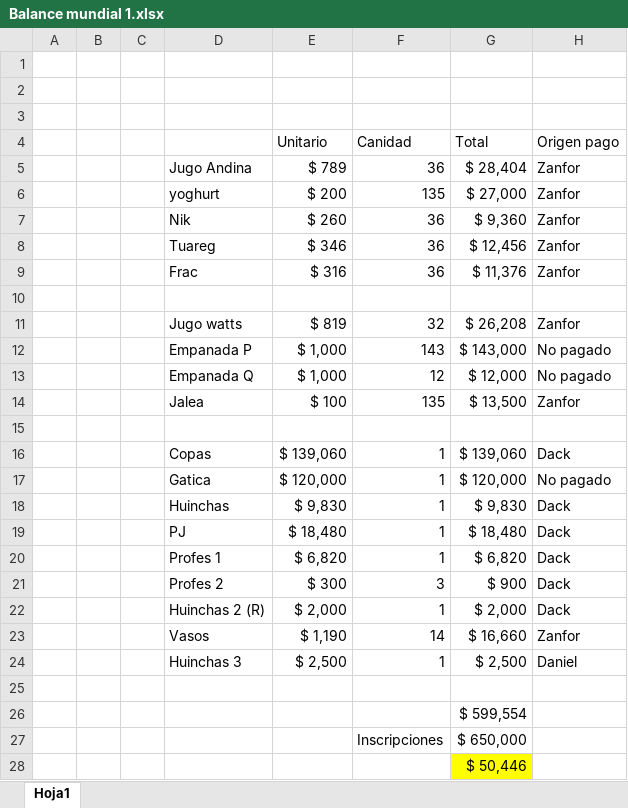
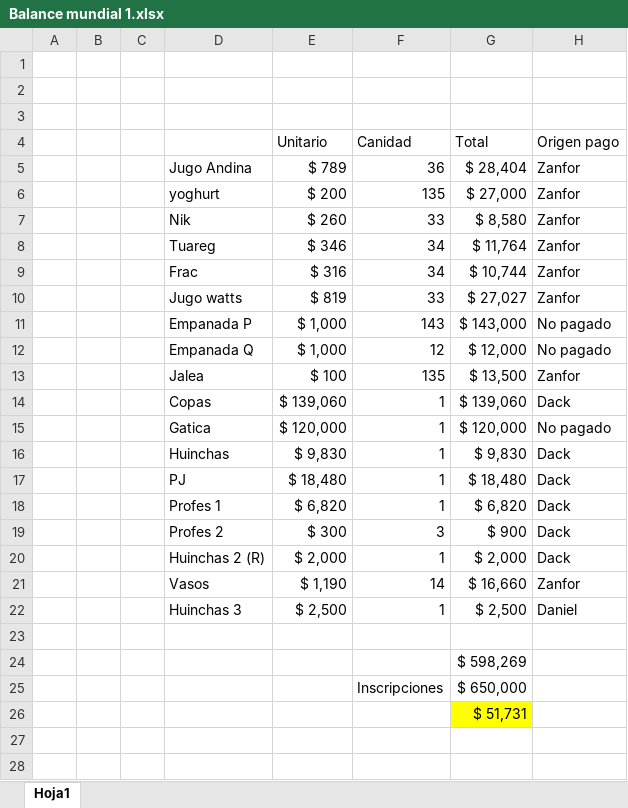
Before and after one commit to Zanfor/dackcl, an Excel workbook: Platas/Balance mundial 1.xlsx, sheet Hoja1, drawn as a sheet; values as stored, in another font and other column widths than the file's, no borders; removed rows and columns are numbered as before the commit, all else as after; the diff names each change by its address in the sheet, - before the commit and + after, or states it on an @@ line.

Commit message:
fix

```diff
--- a/Platas/Balance mundial 1.xlsx (sheet Hoja1)
+++ b/Platas/Balance mundial 1.xlsx (sheet Hoja1)
-F7 (Canidad): 36
+F7 (Canidad): 33
-G7 (Total): $ 9,360
+G7 (Total): $ 8,580
-F8:F9 (Canidad): 36
+F8:F9 (Canidad): 34
-G8 (Total): $ 12,456
+G8 (Total): $ 11,764
-G9 (Total): $ 11,376
+G9 (Total): $ 10,744
-row 10: (empty)
-F10 (Canidad): 32
+F10 (Canidad): 33
-G10 (Total): $ 26,208
+G10 (Total): $ 27,027
-row 15: (empty)
-G24 (Total): $ 599,554
+G24 (Total): $ 598,269
-G26 (Total): $ 50,446
+G26 (Total): $ 51,731
```
Also changed, not shown: formulas that keep their value.
